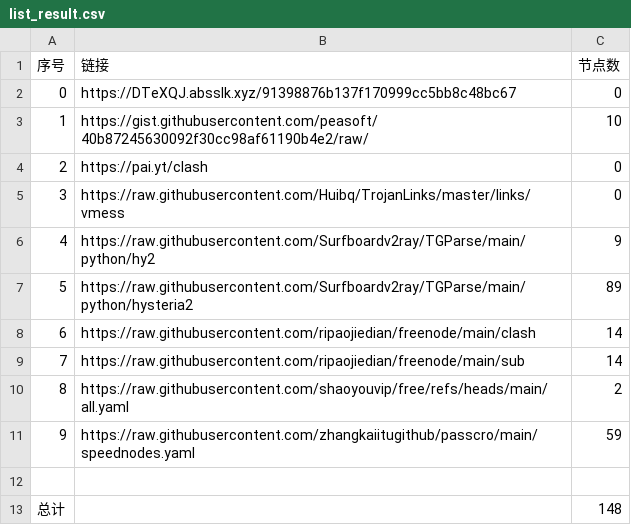
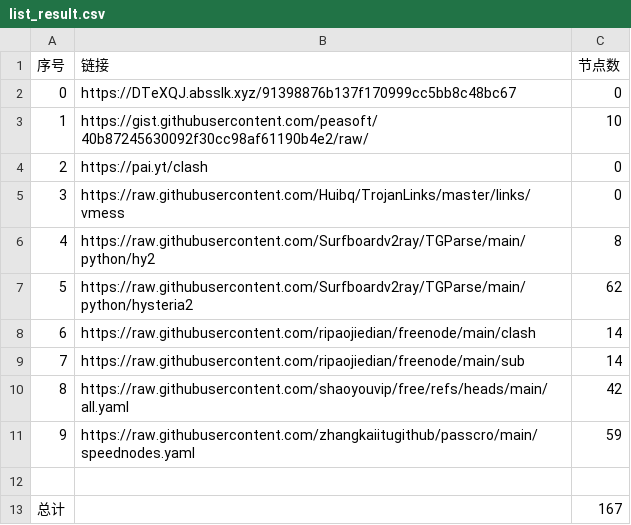
Before and after one commit to masprox/NoMoreWalls, a CSV file: list_result.csv, drawn as a sheet.

```diff
--- a/list_result.csv
+++ b/list_result.csv
@@ -5,9 +5,9 @@
 3,https://raw.githubusercontent.com/Huibq/TrojanLinks/master/links/vmess,0
-4,https://raw.githubusercontent.com/Surfboardv2ray/TGParse/main/python/hy2,9
-5,https://raw.githubusercontent.com/Surfboardv2ray/TGParse/main/python/hysteria2,89
+4,https://raw.githubusercontent.com/Surfboardv2ray/TGParse/main/python/hy2,8
+5,https://raw.githubusercontent.com/Surfboardv2ray/TGParse/main/python/hysteria2,62
 6,https://raw.githubusercontent.com/ripaojiedian/freenode/main/clash,14
 7,https://raw.githubusercontent.com/ripaojiedian/freenode/main/sub,14
-8,https://raw.githubusercontent.com/shaoyouvip/free/refs/heads/main/all.yaml,2
+8,https://raw.githubusercontent.com/shaoyouvip/free/refs/heads/main/all.yaml,42
 9,https://raw.githubusercontent.com/zhangkaiitugithub/passcro/main/speednodes.yaml,59
 
-总计,,148
+总计,,167
```
Also changed, not shown: 20 other files.
